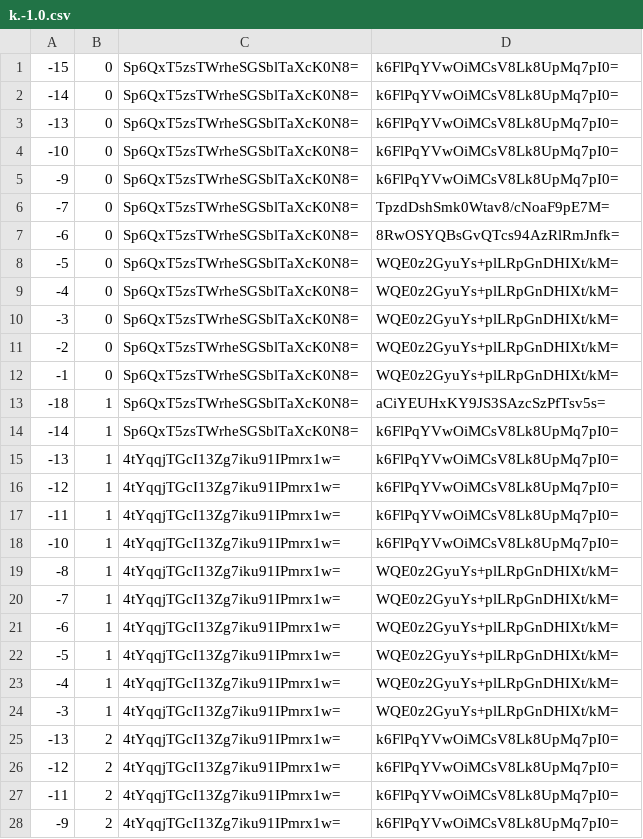
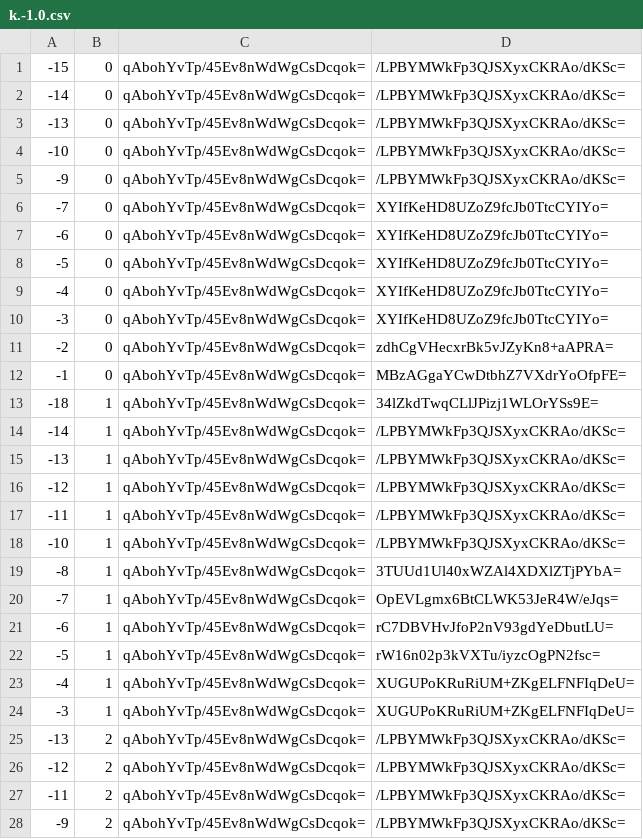
Before and after one commit to counterfitninja/chilled-end, a CSV file: tiles/zoom.-1/metadata/k.-1.0.csv, drawn as a sheet; only a part is shown; the diff covers the shown part only.

```diff
--- a/tiles/zoom.-1/metadata/k.-1.0.csv
+++ b/tiles/zoom.-1/metadata/k.-1.0.csv
@@ -1,28 +1,28 @@
--15,0,Sp6QxT5zsTWrheSGSblTaXcK0N8=,k6FlPqYVwOiMCsV8Lk8UpMq7pI0=
--14,0,Sp6QxT5zsTWrheSGSblTaXcK0N8=,k6FlPqYVwOiMCsV8Lk8UpMq7pI0=
--13,0,Sp6QxT5zsTWrheSGSblTaXcK0N8=,k6FlPqYVwOiMCsV8Lk8UpMq7pI0=
--10,0,Sp6QxT5zsTWrheSGSblTaXcK0N8=,k6FlPqYVwOiMCsV8Lk8UpMq7pI0=
--9,0,Sp6QxT5zsTWrheSGSblTaXcK0N8=,k6FlPqYVwOiMCsV8Lk8UpMq7pI0=
--7,0,Sp6QxT5zsTWrheSGSblTaXcK0N8=,TpzdDshSmk0Wtav8/cNoaF9pE7M=
--6,0,Sp6QxT5zsTWrheSGSblTaXcK0N8=,8RwOSYQBsGvQTcs94AzRlRmJnfk=
--5,0,Sp6QxT5zsTWrheSGSblTaXcK0N8=,WQE0z2GyuYs+plLRpGnDHIXt/kM=
--4,0,Sp6QxT5zsTWrheSGSblTaXcK0N8=,WQE0z2GyuYs+plLRpGnDHIXt/kM=
--3,0,Sp6QxT5zsTWrheSGSblTaXcK0N8=,WQE0z2GyuYs+plLRpGnDHIXt/kM=
--2,0,Sp6QxT5zsTWrheSGSblTaXcK0N8=,WQE0z2GyuYs+plLRpGnDHIXt/kM=
--1,0,Sp6QxT5zsTWrheSGSblTaXcK0N8=,WQE0z2GyuYs+plLRpGnDHIXt/kM=
--18,1,Sp6QxT5zsTWrheSGSblTaXcK0N8=,aCiYEUHxKY9JS3SAzcSzPfTsv5s=
--14,1,Sp6QxT5zsTWrheSGSblTaXcK0N8=,k6FlPqYVwOiMCsV8Lk8UpMq7pI0=
--13,1,4tYqqjTGcI13Zg7iku91IPmrx1w=,k6FlPqYVwOiMCsV8Lk8UpMq7pI0=
--12,1,4tYqqjTGcI13Zg7iku91IPmrx1w=,k6FlPqYVwOiMCsV8Lk8UpMq7pI0=
--11,1,4tYqqjTGcI13Zg7iku91IPmrx1w=,k6FlPqYVwOiMCsV8Lk8UpMq7pI0=
--10,1,4tYqqjTGcI13Zg7iku91IPmrx1w=,k6FlPqYVwOiMCsV8Lk8UpMq7pI0=
--8,1,4tYqqjTGcI13Zg7iku91IPmrx1w=,WQE0z2GyuYs+plLRpGnDHIXt/kM=
--7,1,4tYqqjTGcI13Zg7iku91IPmrx1w=,WQE0z2GyuYs+plLRpGnDHIXt/kM=
--6,1,4tYqqjTGcI13Zg7iku91IPmrx1w=,WQE0z2GyuYs+plLRpGnDHIXt/kM=
--5,1,4tYqqjTGcI13Zg7iku91IPmrx1w=,WQE0z2GyuYs+plLRpGnDHIXt/kM=
--4,1,4tYqqjTGcI13Zg7iku91IPmrx1w=,WQE0z2GyuYs+plLRpGnDHIXt/kM=
--3,1,4tYqqjTGcI13Zg7iku91IPmrx1w=,WQE0z2GyuYs+plLRpGnDHIXt/kM=
--13,2,4tYqqjTGcI13Zg7iku91IPmrx1w=,k6FlPqYVwOiMCsV8Lk8UpMq7pI0=
--12,2,4tYqqjTGcI13Zg7iku91IPmrx1w=,k6FlPqYVwOiMCsV8Lk8UpMq7pI0=
--11,2,4tYqqjTGcI13Zg7iku91IPmrx1w=,k6FlPqYVwOiMCsV8Lk8UpMq7pI0=
--9,2,4tYqqjTGcI13Zg7iku91IPmrx1w=,k6FlPqYVwOiMCsV8Lk8UpMq7pI0=
+-15,0,qAbohYvTp/45Ev8nWdWgCsDcqok=,/LPBYMWkFp3QJSXyxCKRAo/dKSc=
+-14,0,qAbohYvTp/45Ev8nWdWgCsDcqok=,/LPBYMWkFp3QJSXyxCKRAo/dKSc=
+-13,0,qAbohYvTp/45Ev8nWdWgCsDcqok=,/LPBYMWkFp3QJSXyxCKRAo/dKSc=
+-10,0,qAbohYvTp/45Ev8nWdWgCsDcqok=,/LPBYMWkFp3QJSXyxCKRAo/dKSc=
+-9,0,qAbohYvTp/45Ev8nWdWgCsDcqok=,/LPBYMWkFp3QJSXyxCKRAo/dKSc=
+-7,0,qAbohYvTp/45Ev8nWdWgCsDcqok=,XYIfKeHD8UZoZ9fcJb0TtcCYIYo=
+-6,0,qAbohYvTp/45Ev8nWdWgCsDcqok=,XYIfKeHD8UZoZ9fcJb0TtcCYIYo=
+-5,0,qAbohYvTp/45Ev8nWdWgCsDcqok=,XYIfKeHD8UZoZ9fcJb0TtcCYIYo=
+-4,0,qAbohYvTp/45Ev8nWdWgCsDcqok=,XYIfKeHD8UZoZ9fcJb0TtcCYIYo=
+-3,0,qAbohYvTp/45Ev8nWdWgCsDcqok=,XYIfKeHD8UZoZ9fcJb0TtcCYIYo=
+-2,0,qAbohYvTp/45Ev8nWdWgCsDcqok=,zdhCgVHecxrBk5vJZyKn8+aAPRA=
+-1,0,qAbohYvTp/45Ev8nWdWgCsDcqok=,MBzAGgaYCwDtbhZ7VXdrYoOfpFE=
+-18,1,qAbohYvTp/45Ev8nWdWgCsDcqok=,34lZkdTwqCLlJPizj1WLOrYSs9E=
+-14,1,qAbohYvTp/45Ev8nWdWgCsDcqok=,/LPBYMWkFp3QJSXyxCKRAo/dKSc=
+-13,1,qAbohYvTp/45Ev8nWdWgCsDcqok=,/LPBYMWkFp3QJSXyxCKRAo/dKSc=
+-12,1,qAbohYvTp/45Ev8nWdWgCsDcqok=,/LPBYMWkFp3QJSXyxCKRAo/dKSc=
+-11,1,qAbohYvTp/45Ev8nWdWgCsDcqok=,/LPBYMWkFp3QJSXyxCKRAo/dKSc=
+-10,1,qAbohYvTp/45Ev8nWdWgCsDcqok=,/LPBYMWkFp3QJSXyxCKRAo/dKSc=
+-8,1,qAbohYvTp/45Ev8nWdWgCsDcqok=,3TUUd1Ul40xWZAl4XDXlZTjPYbA=
+-7,1,qAbohYvTp/45Ev8nWdWgCsDcqok=,OpEVLgmx6BtCLWK53JeR4W/eJqs=
+-6,1,qAbohYvTp/45Ev8nWdWgCsDcqok=,rC7DBVHvJfoP2nV93gdYeDbutLU=
+-5,1,qAbohYvTp/45Ev8nWdWgCsDcqok=,rW16n02p3kVXTu/iyzcOgPN2fsc=
+-4,1,qAbohYvTp/45Ev8nWdWgCsDcqok=,XUGUPoKRuRiUM+ZKgELFNFIqDeU=
+-3,1,qAbohYvTp/45Ev8nWdWgCsDcqok=,XUGUPoKRuRiUM+ZKgELFNFIqDeU=
+-13,2,qAbohYvTp/45Ev8nWdWgCsDcqok=,/LPBYMWkFp3QJSXyxCKRAo/dKSc=
+-12,2,qAbohYvTp/45Ev8nWdWgCsDcqok=,/LPBYMWkFp3QJSXyxCKRAo/dKSc=
+-11,2,qAbohYvTp/45Ev8nWdWgCsDcqok=,/LPBYMWkFp3QJSXyxCKRAo/dKSc=
+-9,2,qAbohYvTp/45Ev8nWdWgCsDcqok=,/LPBYMWkFp3QJSXyxCKRAo/dKSc=
```
Also changed, not shown: 70 edited cells elsewhere in this file, tiles/zoom.-1/metadata/k.-1.-1.csv, tiles/zoom.-1/metadata/k.0.-1.csv, 33 other files.
